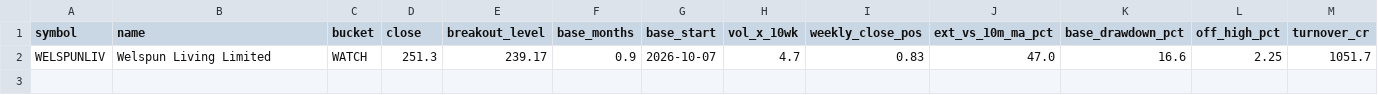
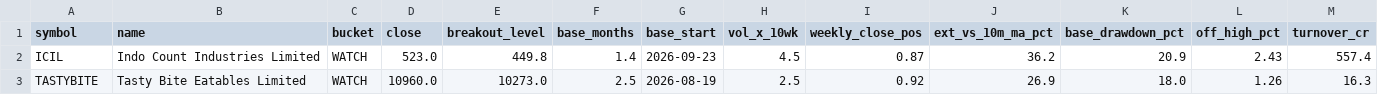
Before and after one commit to shashankagrawal24/nse-breakout-scanner, a CSV file: output/latest/watchlist.csv, drawn as a sheet; only a part is shown; removed rows and columns are numbered as before the commit, all else as after; rows hold the shown columns only; the diff names each change by its address in the sheet, - before the commit and + after, or states it on an @@ line.

```diff
--- a/output/latest/watchlist.csv
+++ b/output/latest/watchlist.csv
-row 2: WELSPUNLIV | Welspun Living Limited | WATCH | 251.3 | 239.17 | 0.9 | 2026-10-07 | 4.7 | 0.83 | 47.0 | 16.6 | 2.25 | 1051.7
+row 2: ICIL | Indo Count Industries Limited | WATCH | 523.0 | 449.8 | 1.4 | 2026-09-23 | 4.5 | 0.87 | 36.2 | 20.9 | 2.43 | 557.4
+row 3: TASTYBITE | Tasty Bite Eatables Limited | WATCH | 10960.0 | 10273.0 | 2.5 | 2026-08-19 | 2.5 | 0.92 | 26.9 | 18.0 | 1.26 | 16.3
```
Also changed, not shown: 12 other files.
